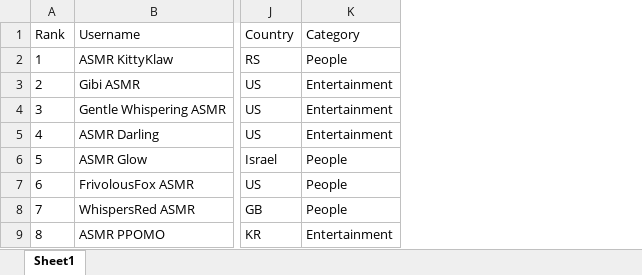
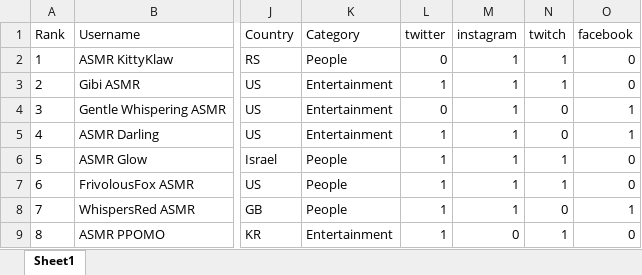
Before and after one commit to shortpoet/YouTube-Data-Analytics-and-Visualization, an Excel workbook: Austen/ASMR_data.xlsx, sheet Sheet1, drawn as a sheet; only a part is shown, gaps mark what is left out; values as stored, in another font and other column widths than the file's, no borders; the diff names each change by its address in the sheet, - before the commit and + after, or states it on an @@ line.

Commit message:
updated social media presence

```diff
--- a/Austen/ASMR_data.xlsx (sheet Sheet1)
+++ b/Austen/ASMR_data.xlsx (sheet Sheet1)
+column L (twitter), rows 2-9: 0 | 1 | 0 | 1 | 1 | 1 | 1 | 1
+column M (instagram), rows 2-9: 1 | 1 | 1 | 1 | 1 | 1 | 1 | 0
+column N (twitch), rows 2-9: 1 | 1 | 0 | 0 | 1 | 1 | 0 | 1
+column O (facebook), rows 2-9: 0 | 0 | 1 | 1 | 0 | 0 | 1 | 0
```
